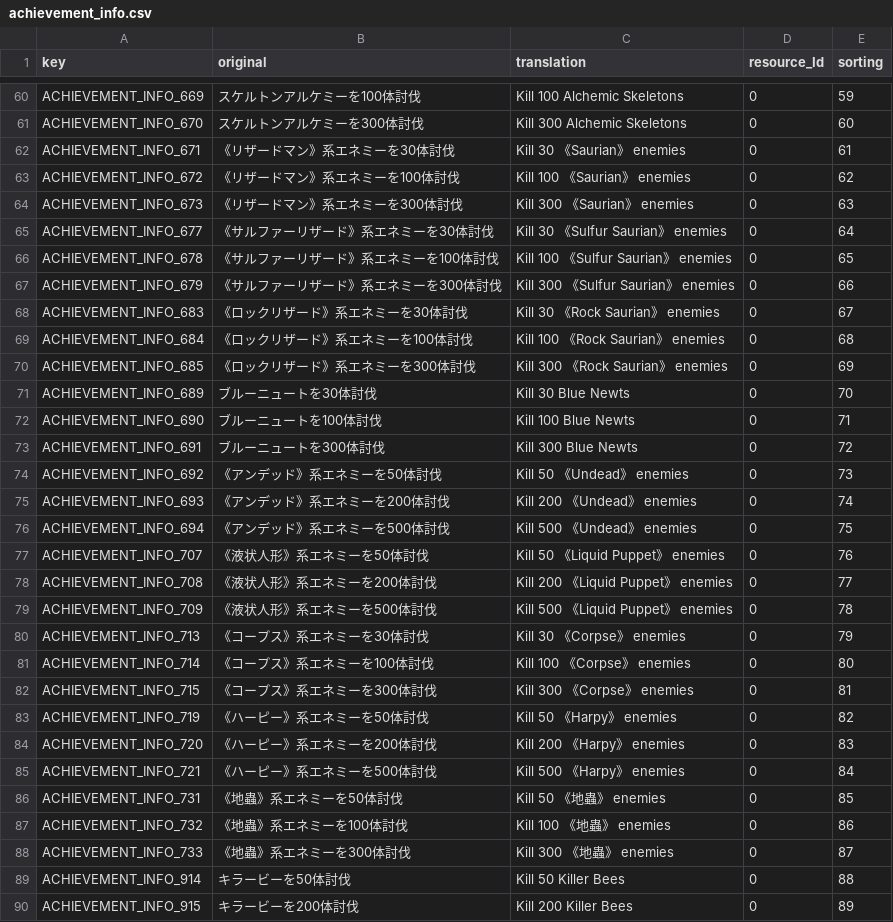
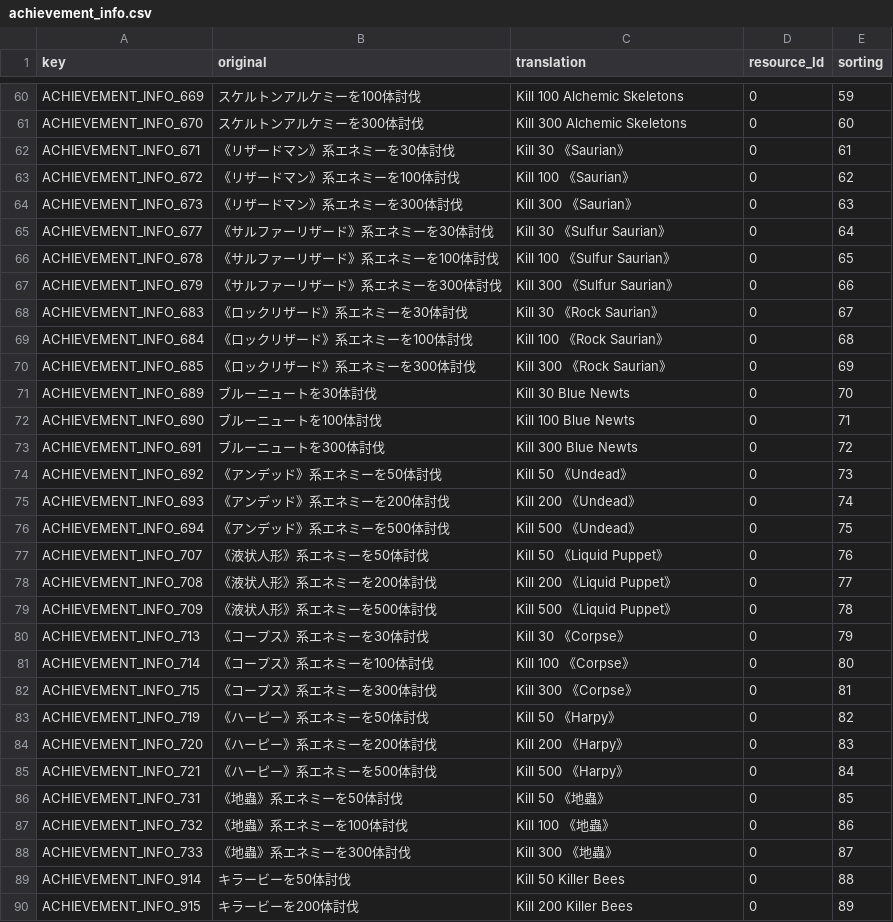
Before and after one commit to Maerkaryz/DDO-CVS, a CSV file: 00_message/achievement/CSV/achievement_info.csv, drawn as a sheet; only a part is shown, gaps mark what is left out; the diff covers the shown part only.

```diff
--- a/00_message/achievement/CSV/achievement_info.csv
+++ b/00_message/achievement/CSV/achievement_info.csv
@@ -61,10 +61,10 @@
 "ACHIEVEMENT_INFO_670","スケルトンアルケミーを300体討伐","Kill 300 Alchemic Skeletons",0,60
-"ACHIEVEMENT_INFO_671","《リザードマン》系エネミーを30体討伐","Kill 30 《Saurian》 enemies",0,61
-"ACHIEVEMENT_INFO_672","《リザードマン》系エネミーを100体討伐","Kill 100 《Saurian》 enemies",0,62
-"ACHIEVEMENT_INFO_673","《リザードマン》系エネミーを300体討伐","Kill 300 《Saurian》 enemies",0,63
-"ACHIEVEMENT_INFO_677","《サルファーリザード》系エネミーを30体討伐","Kill 30 《Sulfur Saurian》 enemies",0,64
-"ACHIEVEMENT_INFO_678","《サルファーリザード》系エネミーを100体討伐","Kill 100 《Sulfur Saurian》 enemies",0,65
-"ACHIEVEMENT_INFO_679","《サルファーリザード》系エネミーを300体討伐","Kill 300 《Sulfur Saurian》 enemies",0,66
-"ACHIEVEMENT_INFO_683","《ロックリザード》系エネミーを30体討伐","Kill 30 《Rock Saurian》 enemies",0,67
-"ACHIEVEMENT_INFO_684","《ロックリザード》系エネミーを100体討伐","Kill 100 《Rock Saurian》 enemies",0,68
-"ACHIEVEMENT_INFO_685","《ロックリザード》系エネミーを300体討伐","Kill 300 《Rock Saurian》 enemies",0,69
+"ACHIEVEMENT_INFO_671","《リザードマン》系エネミーを30体討伐","Kill 30 《Saurian》",0,61
+"ACHIEVEMENT_INFO_672","《リザードマン》系エネミーを100体討伐","Kill 100 《Saurian》",0,62
+"ACHIEVEMENT_INFO_673","《リザードマン》系エネミーを300体討伐","Kill 300 《Saurian》",0,63
+"ACHIEVEMENT_INFO_677","《サルファーリザード》系エネミーを30体討伐","Kill 30 《Sulfur Saurian》",0,64
+"ACHIEVEMENT_INFO_678","《サルファーリザード》系エネミーを100体討伐","Kill 100 《Sulfur Saurian》",0,65
+"ACHIEVEMENT_INFO_679","《サルファーリザード》系エネミーを300体討伐","Kill 300 《Sulfur Saurian》",0,66
+"ACHIEVEMENT_INFO_683","《ロックリザード》系エネミーを30体討伐","Kill 30 《Rock Saurian》",0,67
+"ACHIEVEMENT_INFO_684","《ロックリザード》系エネミーを100体討伐","Kill 100 《Rock Saurian》",0,68
+"ACHIEVEMENT_INFO_685","《ロックリザード》系エネミーを300体討伐","Kill 300 《Rock Saurian》",0,69
@@ -74,16 +74,16 @@
-"ACHIEVEMENT_INFO_692","《アンデッド》系エネミーを50体討伐","Kill 50 《Undead》 enemies",0,73
-"ACHIEVEMENT_INFO_693","《アンデッド》系エネミーを200体討伐","Kill 200 《Undead》 enemies",0,74
-"ACHIEVEMENT_INFO_694","《アンデッド》系エネミーを500体討伐","Kill 500 《Undead》 enemies",0,75
-"ACHIEVEMENT_INFO_707","《液状人形》系エネミーを50体討伐","Kill 50 《Liquid Puppet》 enemies",0,76
-"ACHIEVEMENT_INFO_708","《液状人形》系エネミーを200体討伐","Kill 200 《Liquid Puppet》 enemies",0,77
-"ACHIEVEMENT_INFO_709","《液状人形》系エネミーを500体討伐","Kill 500 《Liquid Puppet》 enemies",0,78
-"ACHIEVEMENT_INFO_713","《コープス》系エネミーを30体討伐","Kill 30 《Corpse》 enemies",0,79
-"ACHIEVEMENT_INFO_714","《コープス》系エネミーを100体討伐","Kill 100 《Corpse》 enemies",0,80
-"ACHIEVEMENT_INFO_715","《コープス》系エネミーを300体討伐","Kill 300 《Corpse》 enemies",0,81
-"ACHIEVEMENT_INFO_719","《ハーピー》系エネミーを50体討伐","Kill 50 《Harpy》 enemies",0,82
-"ACHIEVEMENT_INFO_720","《ハーピー》系エネミーを200体討伐","Kill 200 《Harpy》 enemies",0,83
-"ACHIEVEMENT_INFO_721","《ハーピー》系エネミーを500体討伐","Kill 500 《Harpy》 enemies",0,84
-"ACHIEVEMENT_INFO_731","《地蟲》系エネミーを50体討伐","Kill 50 《地蟲》 enemies",0,85
-"ACHIEVEMENT_INFO_732","《地蟲》系エネミーを100体討伐","Kill 100 《地蟲》 enemies",0,86
-"ACHIEVEMENT_INFO_733","《地蟲》系エネミーを300体討伐","Kill 300 《地蟲》 enemies",0,87
+"ACHIEVEMENT_INFO_692","《アンデッド》系エネミーを50体討伐","Kill 50 《Undead》",0,73
+"ACHIEVEMENT_INFO_693","《アンデッド》系エネミーを200体討伐","Kill 200 《Undead》",0,74
+"ACHIEVEMENT_INFO_694","《アンデッド》系エネミーを500体討伐","Kill 500 《Undead》",0,75
+"ACHIEVEMENT_INFO_707","《液状人形》系エネミーを50体討伐","Kill 50 《Liquid Puppet》",0,76
+"ACHIEVEMENT_INFO_708","《液状人形》系エネミーを200体討伐","Kill 200 《Liquid Puppet》",0,77
+"ACHIEVEMENT_INFO_709","《液状人形》系エネミーを500体討伐","Kill 500 《Liquid Puppet》",0,78
+"ACHIEVEMENT_INFO_713","《コープス》系エネミーを30体討伐","Kill 30 《Corpse》",0,79
+"ACHIEVEMENT_INFO_714","《コープス》系エネミーを100体討伐","Kill 100 《Corpse》",0,80
+"ACHIEVEMENT_INFO_715","《コープス》系エネミーを300体討伐","Kill 300 《Corpse》",0,81
+"ACHIEVEMENT_INFO_719","《ハーピー》系エネミーを50体討伐","Kill 50 《Harpy》",0,82
+"ACHIEVEMENT_INFO_720","《ハーピー》系エネミーを200体討伐","Kill 200 《Harpy》",0,83
+"ACHIEVEMENT_INFO_721","《ハーピー》系エネミーを500体討伐","Kill 500 《Harpy》",0,84
+"ACHIEVEMENT_INFO_731","《地蟲》系エネミーを50体討伐","Kill 50 《地蟲》",0,85
+"ACHIEVEMENT_INFO_732","《地蟲》系エネミーを100体討伐","Kill 100 《地蟲》",0,86
+"ACHIEVEMENT_INFO_733","《地蟲》系エネミーを300体討伐","Kill 300 《地蟲》",0,87
 "ACHIEVEMENT_INFO_914","キラービーを50体討伐","Kill 50 Killer Bees",0,88
```
Also changed, not shown: 58 edited cells elsewhere in this file, 00_message/achievement/CSV/achievement_category.csv, 00_message/achievement/CSV/achievement_name.csv.
